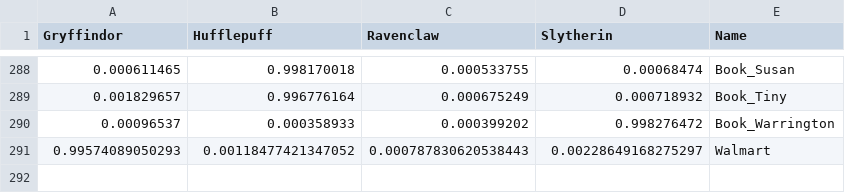
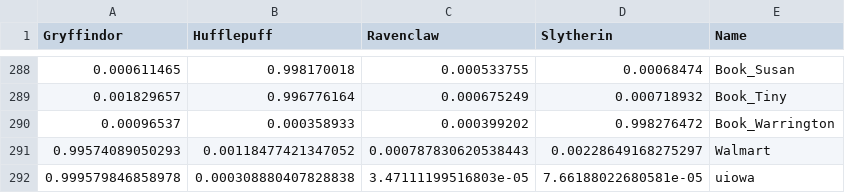
Before and after one commit to andrew-couch/SortingHat, a CSV file: SortingHatList.csv, drawn as a sheet; only a part is shown, gaps mark what is left out.

Commit message:
Added more to the list

```diff
--- a/SortingHatList.csv
+++ b/SortingHatList.csv
@@ -291 +291,2 @@ Gryffindor,Hufflepuff,Ravenclaw,Slytherin,Name
 0.99574089050293,0.00118477421347052,0.000787830620538443,0.00228649168275297,"Walmart"
+0.999579846858978,0.000308880407828838,3.47111199516803e-05,7.66188022680581e-05,"uiowa"
```
Also changed, not shown: 3 other files.
